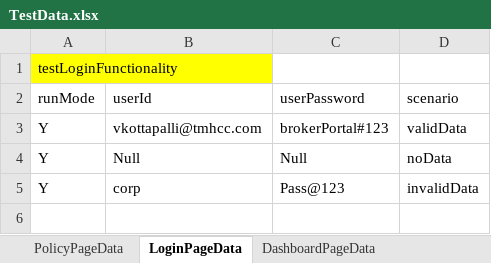
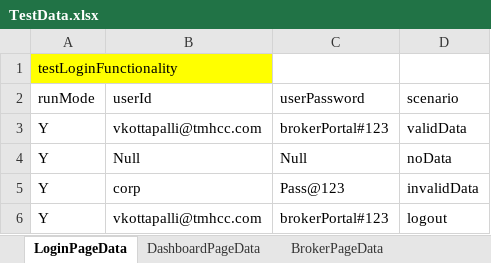
Before and after one commit to aza13/java-selenium-latest, an Excel workbook: src/main/resources/TestData.xlsx, sheet LoginPageData, drawn as a sheet; values as stored, in another font and other column widths than the file's, no borders; the diff names each change by its address in the sheet, - before the commit and + after, or states it on an @@ line.

```diff
--- a/src/main/resources/TestData.xlsx (sheet LoginPageData)
+++ b/src/main/resources/TestData.xlsx (sheet LoginPageData)
+row 6: Y | vkottapalli@tmhcc.com | brokerPortal#123 | logout
```
Also changed, not shown: sheet DashboardPageData, other sheet tabs, 14 other files.
